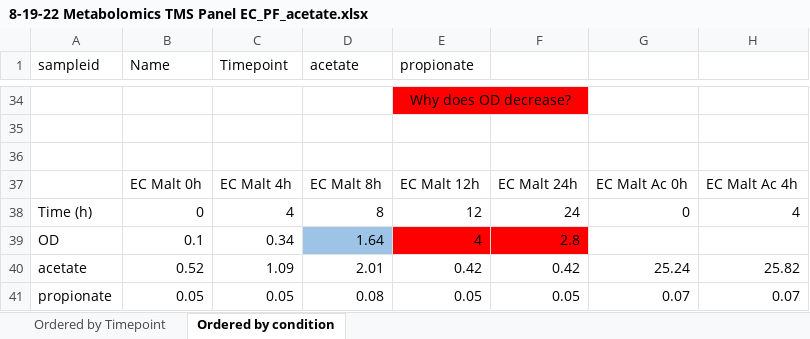
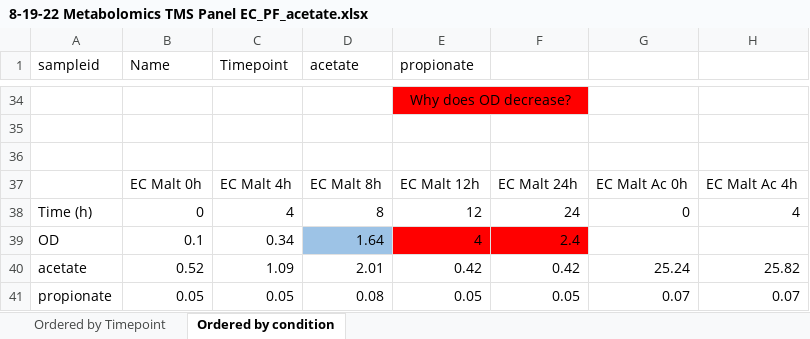
Before and after one commit to ModelSEED/ProjectNotebooks, an Excel workbook: CommunityModeling/CommPhitting/data/Jeffs_data/metabolomics/8-19-22 Metabolomics TMS Panel EC_PF_acetate.xlsx, sheet Ordered by condition, drawn as a sheet; only a part is shown, gaps mark what is left out; values as stored, in another font and other column widths than the file's, no borders; charts and pictures not drawn; the diff names each change by its address in the sheet, - before the commit and + after, or states it on an @@ line.

Commit message:
ANME and CommPhitting updates

```diff
--- a/CommunityModeling/CommPhitting/data/Jeffs_data/metabolomics/8-19-22 Metabolomics TMS Panel EC_PF_acetate.xlsx (sheet Ordered by condition)
+++ b/CommunityModeling/CommPhitting/data/Jeffs_data/metabolomics/8-19-22 Metabolomics TMS Panel EC_PF_acetate.xlsx (sheet Ordered by condition)
-F39: 2.8
+F39: 2.4
```
Also changed, not shown: charts or pictures, 17 other files.
